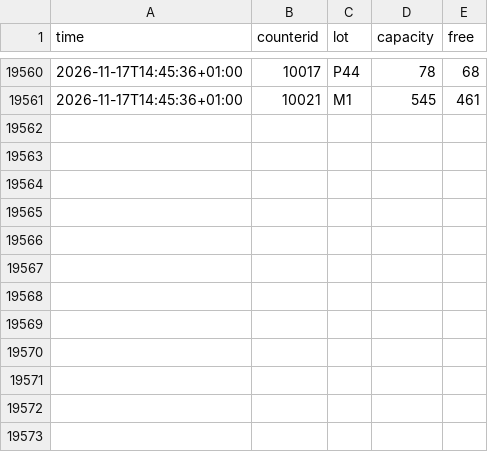
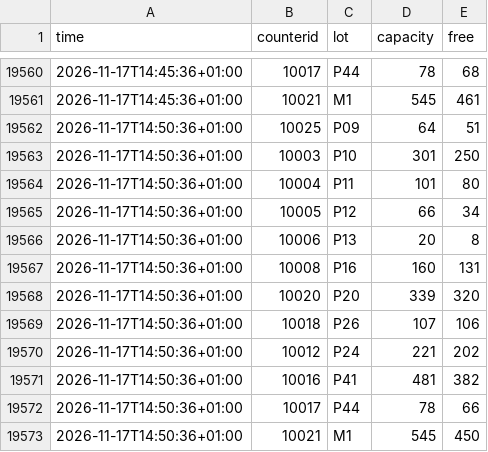
Before and after one commit to raustefan/parkingsim, a CSV file: parking.csv, drawn as a sheet; only a part is shown, gaps mark what is left out; the diff names each change by its address in the sheet, - before the commit and + after, or states it on an @@ line.

```diff
--- a/parking.csv
+++ b/parking.csv
+row 19562: 2026-11-17T14:50:36+01:00 | 10025 | P09 | 64 | 51
+row 19563: 2026-11-17T14:50:36+01:00 | 10003 | P10 | 301 | 250
+row 19564: 2026-11-17T14:50:36+01:00 | 10004 | P11 | 101 | 80
+row 19565: 2026-11-17T14:50:36+01:00 | 10005 | P12 | 66 | 34
+row 19566: 2026-11-17T14:50:36+01:00 | 10006 | P13 | 20 | 8
+row 19567: 2026-11-17T14:50:36+01:00 | 10008 | P16 | 160 | 131
+row 19568: 2026-11-17T14:50:36+01:00 | 10020 | P20 | 339 | 320
+row 19569: 2026-11-17T14:50:36+01:00 | 10018 | P26 | 107 | 106
+row 19570: 2026-11-17T14:50:36+01:00 | 10012 | P24 | 221 | 202
+row 19571: 2026-11-17T14:50:36+01:00 | 10016 | P41 | 481 | 382
+row 19572: 2026-11-17T14:50:36+01:00 | 10017 | P44 | 78 | 66
+row 19573: 2026-11-17T14:50:36+01:00 | 10021 | M1 | 545 | 450
```
Also changed, not shown: lectures.csv, lectures_by_building.csv, 5 other files.
